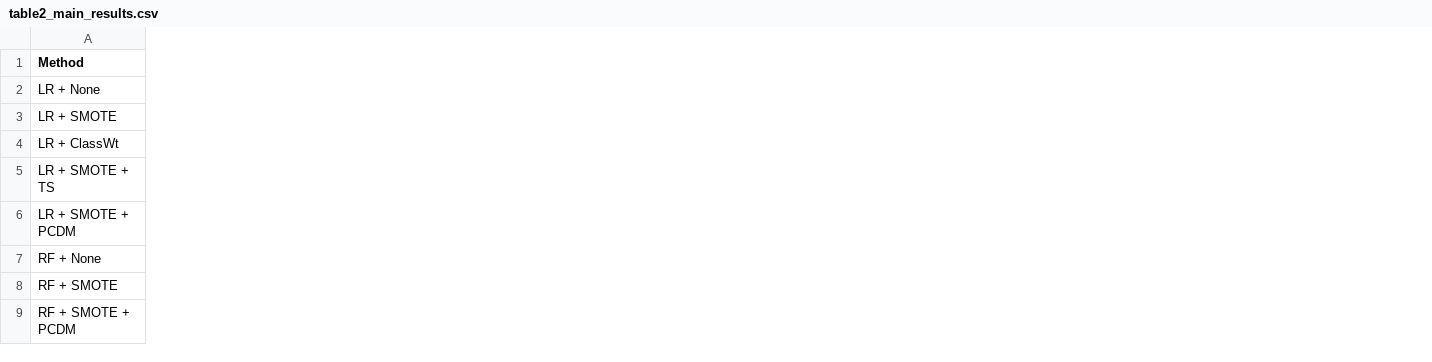
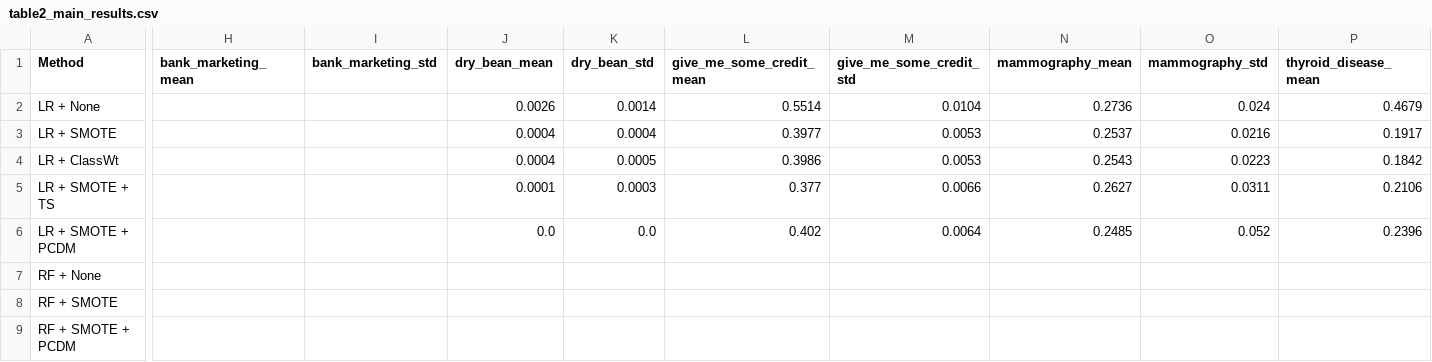
Before and after one commit to mdshoaibuddinchanda/calibration-collapse, a CSV file: paper_output/table2_main_results.csv, drawn as a sheet; only a part is shown, gaps mark what is left out; the diff covers the shown part only; the diff names each change by its address in the sheet, - before the commit and + after, or states it on an @@ line.

```diff
--- a/paper_output/table2_main_results.csv
+++ b/paper_output/table2_main_results.csv
+column H (bank_marketing_mean), empty
+column I (bank_marketing_std), empty
+column J (dry_bean_mean), rows 2-6: 0.0026 | 0.0004 | 0.0004 | 0.0001 | 0.0
+column K (dry_bean_std), rows 2-6: 0.0014 | 0.0004 | 0.0005 | 0.0003 | 0.0
+column L (give_me_some_credit_mean), rows 2-6: 0.5514 | 0.3977 | 0.3986 | 0.377 | 0.402
+column M (give_me_some_credit_std), rows 2-6: 0.0104 | 0.0053 | 0.0053 | 0.0066 | 0.0064
+column N (mammography_mean), rows 2-6: 0.2736 | 0.2537 | 0.2543 | 0.2627 | 0.2485
+column O (mammography_std), rows 2-6: 0.024 | 0.0216 | 0.0223 | 0.0311 | 0.052
+column P (thyroid_disease_mean), rows 2-6: 0.4679 | 0.1917 | 0.1842 | 0.2106 | 0.2396
```
Also changed, not shown: 1 added column elsewhere in this file, paper_output/table1_dataset_summary.csv, paper_output/table3_tradeoff.csv, 34 other files.
